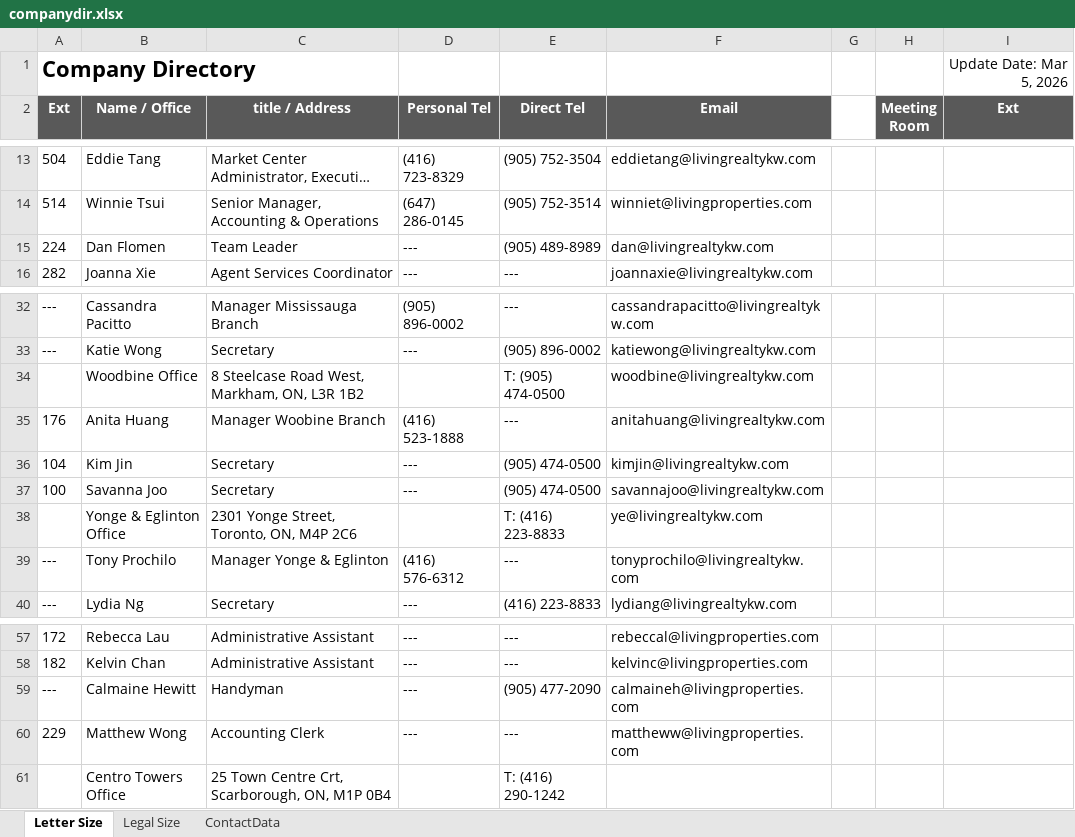
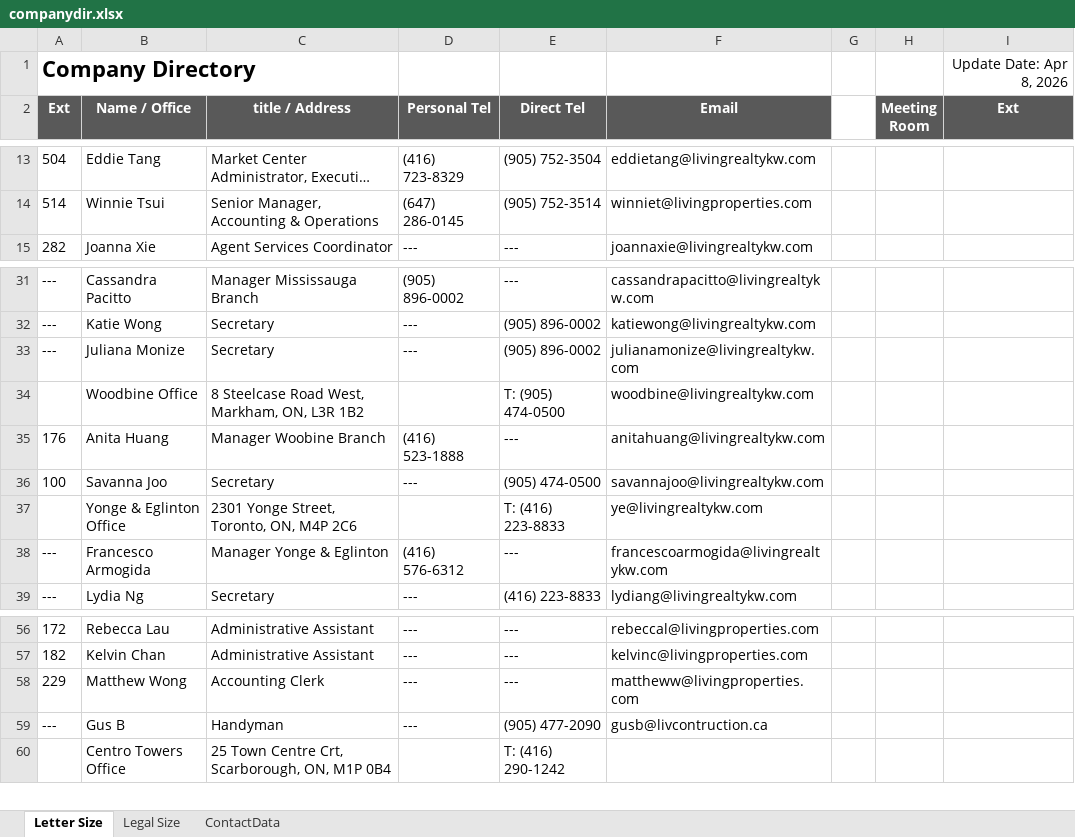
Before and after one commit to nelsonlauhy/kwlrportal, an Excel workbook: companydirectorypdf/companydir.xlsx, sheet Letter Size, drawn as a sheet; only a part is shown, gaps mark what is left out; long unchanged cells end in …; values as stored, in another font and other column widths than the file's, no borders; conditional formats not drawn; removed rows and columns are numbered as before the commit, all else as after; the diff names each change by its address in the sheet, - before the commit and + after, or states it on an @@ line.

```diff
--- a/companydirectorypdf/companydir.xlsx (sheet Letter Size)
+++ b/companydirectorypdf/companydir.xlsx (sheet Letter Size)
-I1 (Ext): Update Date: Mar 5, 2026
+I1 (Ext): Update Date: Apr 8, 2026
-row 15: 224 | Dan Flomen | Team Leader | --- | (905) 489-8989 | dan@livingrealtykw.com
+row 33: --- | Juliana Monize | Secretary | --- | (905) 896-0002 | julianamonize@livingrealtykw.com
-row 36: 104 | Kim Jin | Secretary | --- | (905) 474-0500 | kimjin@livingrealtykw.com
-B38 (Name / Office): Tony Prochilo
+B38 (Name / Office): Francesco Armogida
-F38 (Email): tonyprochilo@livingrealtykw.com
+F38 (Email): francescoarmogida@livingrealtykw.com
-row 59: --- | Calmaine Hewitt | Handyman | --- | (905) 477-2090 | calmaineh@livingproperties.com
+row 59: --- | Gus B | Handyman | --- | (905) 477-2090 | gusb@livcontruction.ca
```
Also changed, not shown: sheet ContactData, sheet Legal Size, formulas that keep their value, 2 other files.
